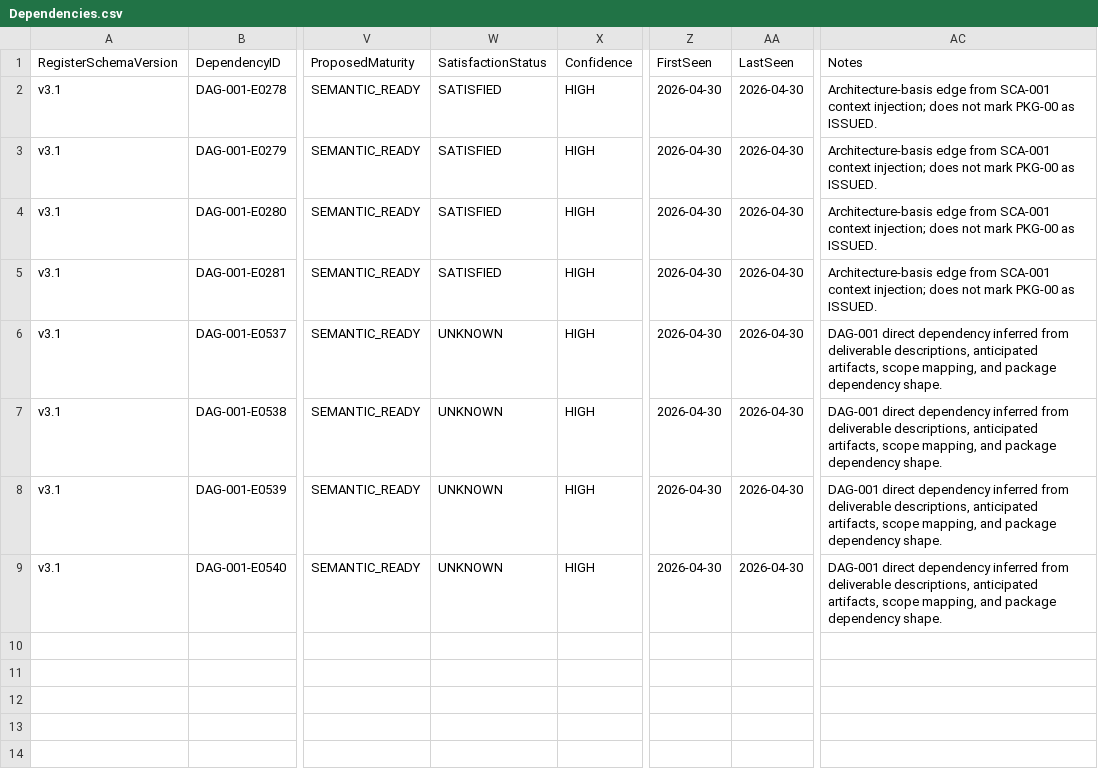
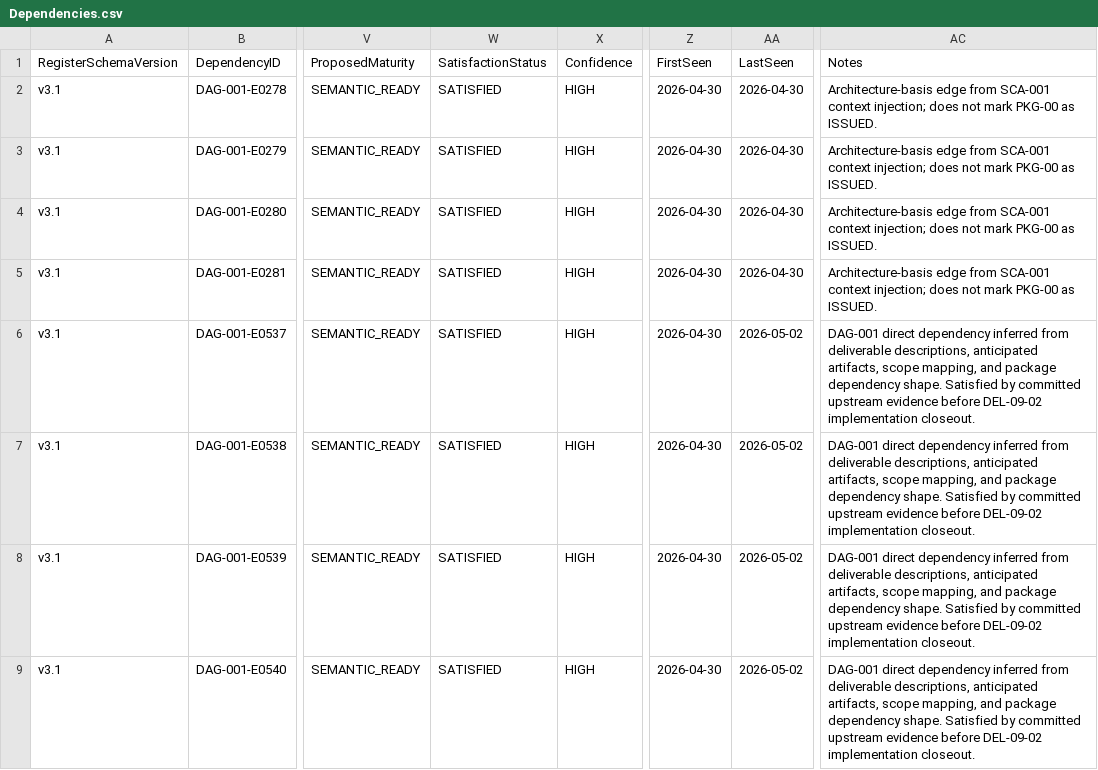
Before and after one commit to sgttomas/chirality-piping, a CSV file: execution/PKG-09_Verification, Validation, and Quality Oracles/1_Working/DEL-09-02_Stress recovery benchmark suite/Dependencies.csv, drawn as a sheet; only a part is shown, gaps mark what is left out; the diff names each change by its address in the sheet, - before the commit and + after, or states it on an @@ line.

Commit message:
coordination: record del-09-02 implementation evidence

```diff
--- a/execution/PKG-09_Verification, Validation, and Quality Oracles/1_Working/DEL-09-02_Stress recovery benchmark suite/Dependencies.csv
+++ b/execution/PKG-09_Verification, Validation, and Quality Oracles/1_Working/DEL-09-02_Stress recovery benchmark suite/Dependencies.csv
-W6:W9 (SatisfactionStatus): UNKNOWN
+W6:W9 (SatisfactionStatus): SATISFIED
-AA6:AA9 (LastSeen): 2026-04-30
+AA6:AA9 (LastSeen): 2026-05-02
-AC6:AC9 (Notes): …dependency shape.
+AC6:AC9 (Notes): …dependency shape. Satisfied by committed upstream evidence before DEL-09-02 implementation closeout.
```
Also changed, not shown: execution/_Coordination/DEV-001_BLOCKER_QUEUE.csv, execution/_Coordination/DEV-001_IMPLEMENTATION_EVIDENCE.csv, 5 other files.
